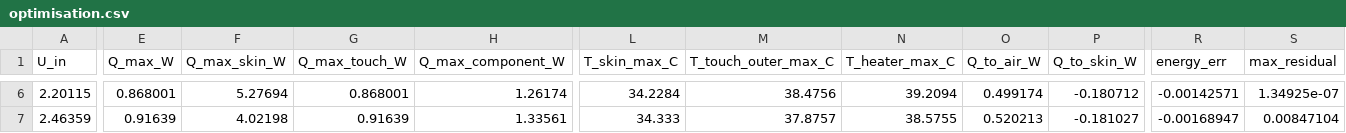
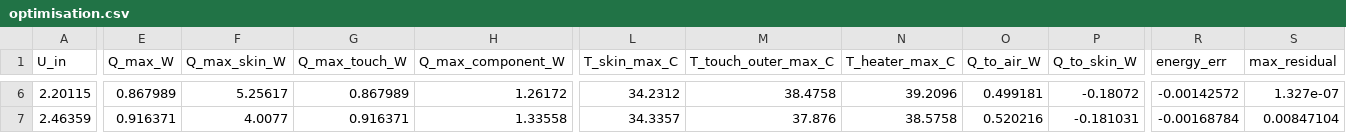
Before and after one commit to aminilia/wearable-thermal-cfd, a CSV file: results/phase4/optimisation.csv, drawn as a sheet; only a part is shown, gaps mark what is left out; the diff covers the shown part only; the diff names each change by its address in the sheet, - before the commit and + after, or states it on an @@ line.

```diff
--- a/results/phase4/optimisation.csv
+++ b/results/phase4/optimisation.csv
-E6 (Q_max_W): 0.868001
+E6 (Q_max_W): 0.867989
-F6 (Q_max_skin_W): 5.27694
+F6 (Q_max_skin_W): 5.25617
-G6 (Q_max_touch_W): 0.868001
+G6 (Q_max_touch_W): 0.867989
-H6 (Q_max_component_W): 1.26174
+H6 (Q_max_component_W): 1.26172
-L6 (T_skin_max_C): 34.2284
+L6 (T_skin_max_C): 34.2312
-M6 (T_touch_outer_max_C): 38.4756
+M6 (T_touch_outer_max_C): 38.4758
-N6 (T_heater_max_C): 39.2094
+N6 (T_heater_max_C): 39.2096
-O6 (Q_to_air_W): 0.499174
+O6 (Q_to_air_W): 0.499181
-P6 (Q_to_skin_W): -0.180712
+P6 (Q_to_skin_W): -0.18072
-R6 (energy_err): -0.00142571
+R6 (energy_err): -0.00142572
-S6 (max_residual): 1.34925e-07
+S6 (max_residual): 1.327e-07
-E7 (Q_max_W): 0.91639
+E7 (Q_max_W): 0.916371
-F7 (Q_max_skin_W): 4.02198
+F7 (Q_max_skin_W): 4.0077
-G7 (Q_max_touch_W): 0.91639
+G7 (Q_max_touch_W): 0.916371
-H7 (Q_max_component_W): 1.33561
+H7 (Q_max_component_W): 1.33558
-L7 (T_skin_max_C): 34.333
+L7 (T_skin_max_C): 34.3357
-M7 (T_touch_outer_max_C): 37.8757
+M7 (T_touch_outer_max_C): 37.876
-N7 (T_heater_max_C): 38.5755
+N7 (T_heater_max_C): 38.5758
-O7 (Q_to_air_W): 0.520213
+O7 (Q_to_air_W): 0.520216
-P7 (Q_to_skin_W): -0.181027
+P7 (Q_to_skin_W): -0.181031
-R7 (energy_err): -0.00168947
+R7 (energy_err): -0.00168784
```
Also changed, not shown: 179 edited cells elsewhere in this file, results/phase2/cases.csv, results/phase2/column_verification.csv, 21 other files.
